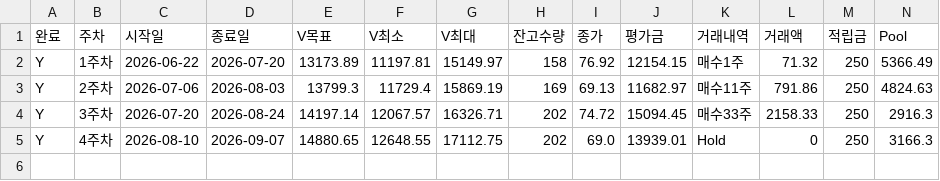
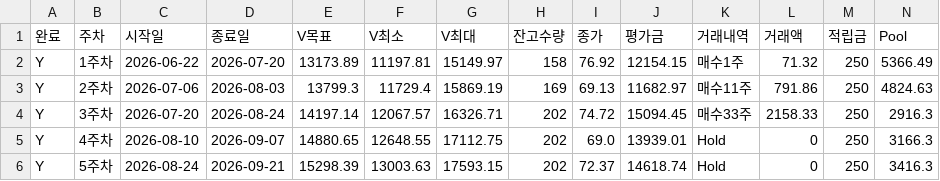
Before and after one commit to dwha-dive/VR-report, a CSV file: vr_history.csv, drawn as a sheet; only a part is shown; rows hold the shown columns only; the diff names each change by its address in the sheet, - before the commit and + after, or states it on an @@ line.

```diff
--- a/vr_history.csv
+++ b/vr_history.csv
+row 6: Y | 5주차 | 2026-08-24 | 2026-09-21 | 15298.39 | 13003.63 | 17593.15 | 202 | 72.37 | 14618.74 | Hold | 0 | 250 | 3416.3
```
